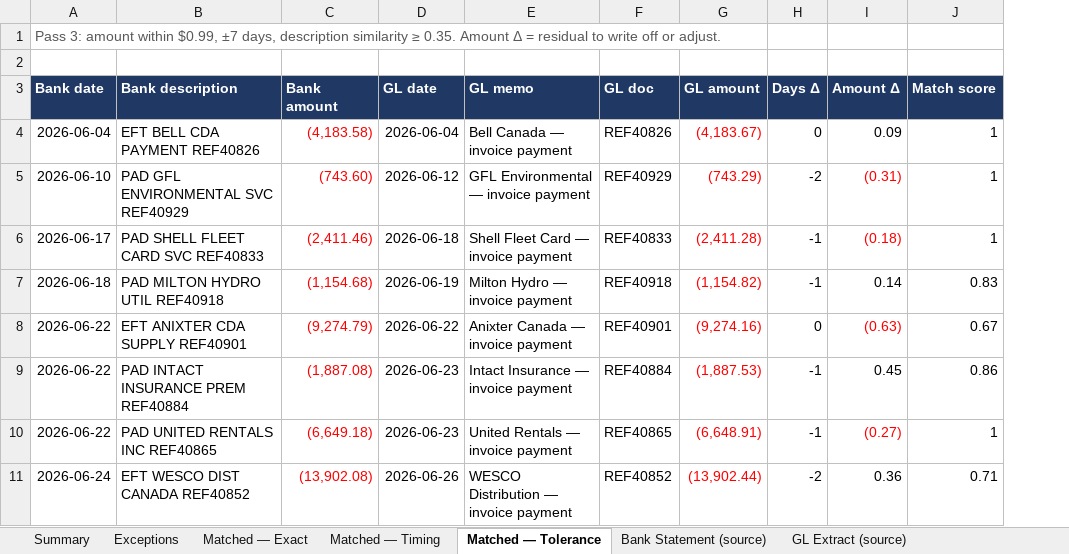
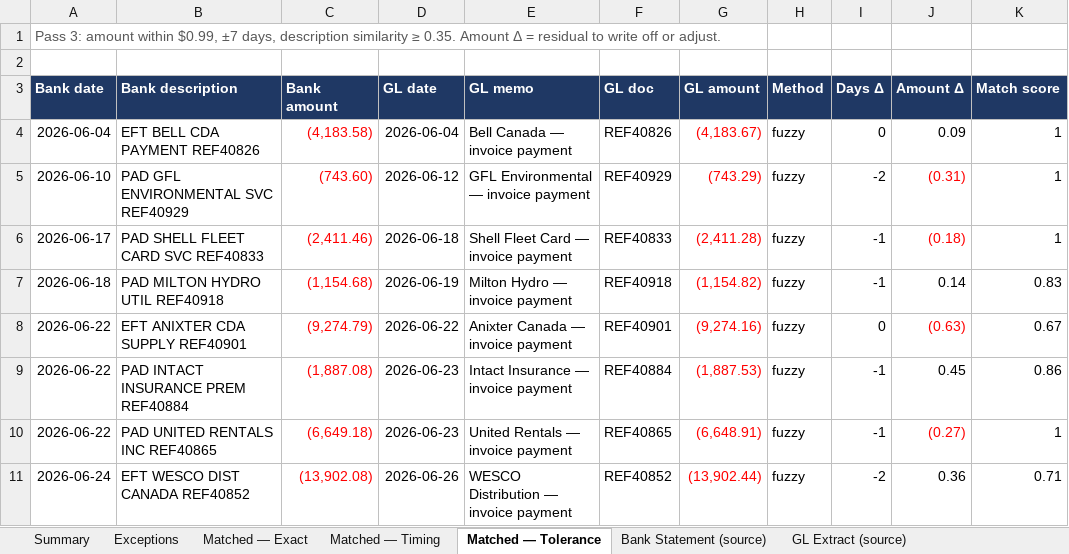
Before and after one commit to ChoraichiFadwa/BankData-Reconciliation, an Excel workbook: output/reconciliation_report_jun2026.xlsx, sheet Matched — Tolerance, drawn as a sheet; values as stored, in another font and other column widths than the file's, no borders; the diff names each change by its address in the sheet, - before the commit and + after, or states it on an @@ line.

```diff
--- a/output/reconciliation_report_jun2026.xlsx (sheet Matched — Tolerance)
+++ b/output/reconciliation_report_jun2026.xlsx (sheet Matched — Tolerance)
+column H (Method), rows 4-11: all fuzzy
```
Also changed, not shown: sheet GL Extract (source), sheet Bank Statement (source), sheet Summary, sheet Exceptions, sheet Matched — Timing, sheet Matched — Exact, 9 other files.
